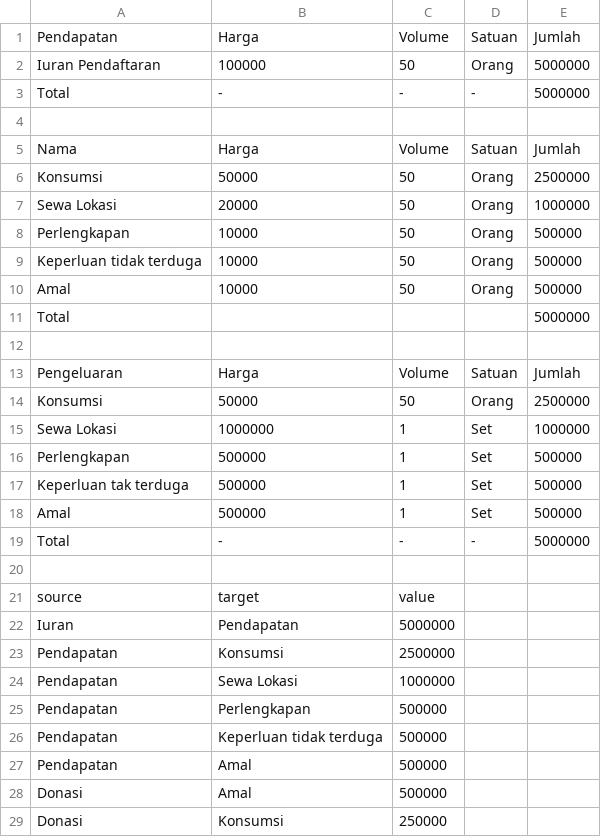
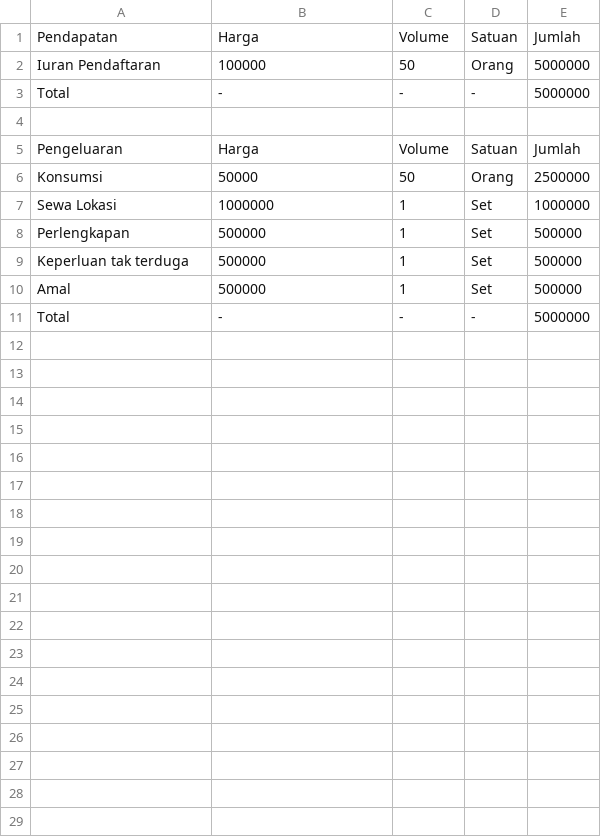
Before and after one commit to rendrakb/reuniganesha52, a CSV file: assets/data/50.csv, drawn as a sheet; the diff names each change by its address in the sheet, - before the commit and + after, or states it on an @@ line.

```diff
--- a/assets/data/50.csv
+++ b/assets/data/50.csv
-row 5: Nama | Harga | Volume | Satuan | Jumlah
-row 6: Konsumsi | 50000 | 50 | Orang | 2500000
-row 7: Sewa Lokasi | 20000 | 50 | Orang | 1000000
-row 8: Perlengkapan | 10000 | 50 | Orang | 500000
-row 9: Keperluan tidak terduga | 10000 | 50 | Orang | 500000
-row 10: Amal | 10000 | 50 | Orang | 500000
-row 11: Total |  |  |  | 5000000
-row 12: (empty)
-row 20: (empty)
-row 21: source | target | value
-row 22: Iuran | Pendapatan | 5000000
-row 23: Pendapatan | Konsumsi | 2500000
-row 24: Pendapatan | Sewa Lokasi | 1000000
-row 25: Pendapatan | Perlengkapan | 500000
-row 26: Pendapatan | Keperluan tidak terduga | 500000
-row 27: Pendapatan | Amal | 500000
-row 28: Donasi | Amal | 500000
-row 29: Donasi | Konsumsi | 250000
```
Also changed, not shown: assets/data/100.csv, assets/data/150.csv, 13 other files.
